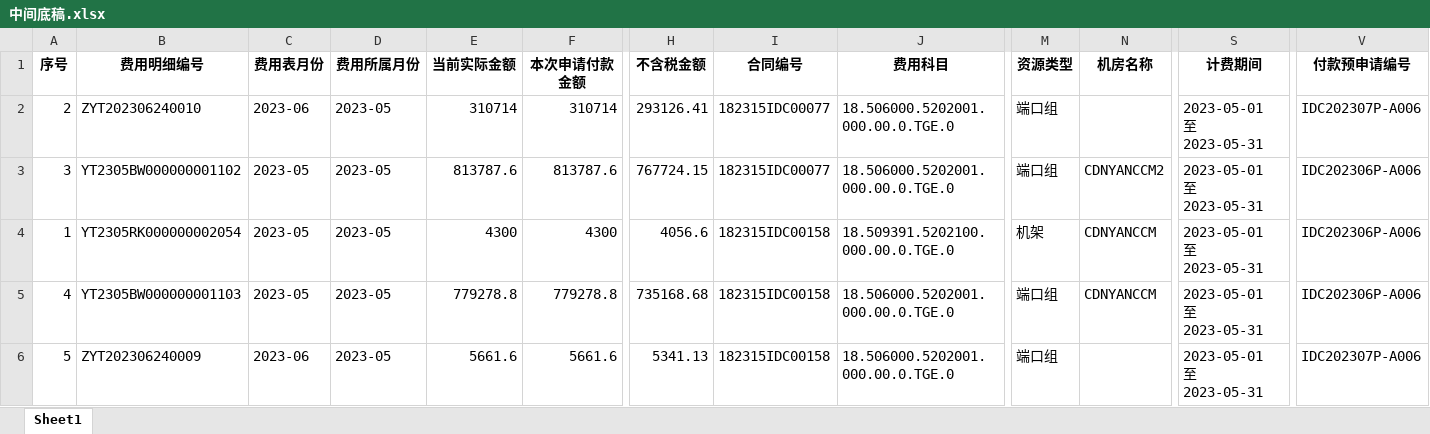
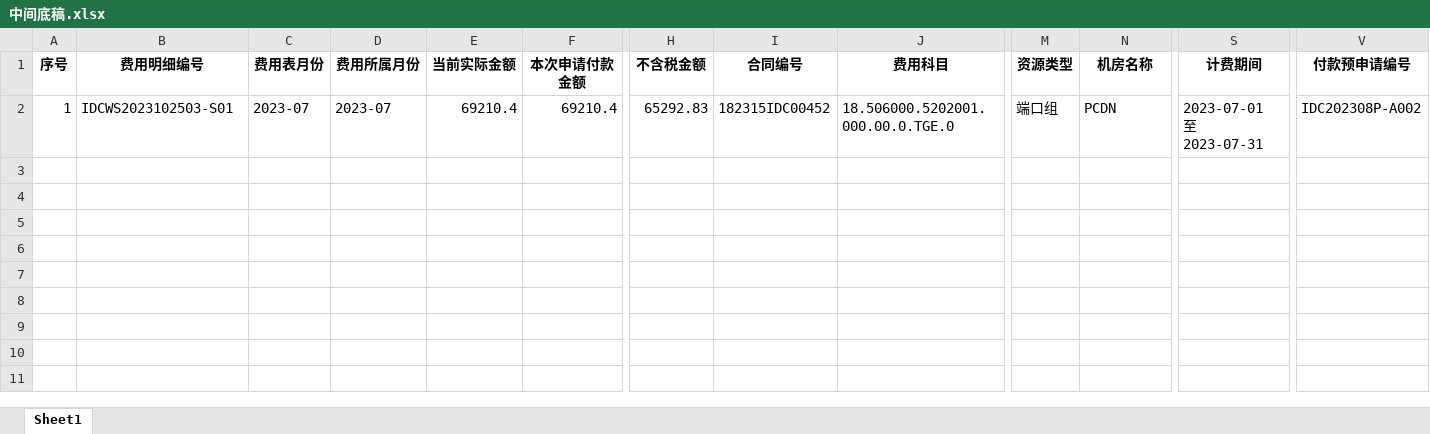
Before and after one commit to LeanZhuang/IDC_toolbox, an Excel workbook: temp/中间底稿.xlsx, sheet Sheet1, drawn as a sheet; only a part is shown, gaps mark what is left out; values as stored, in another font and other column widths than the file's, no borders; removed rows and columns are numbered as before the commit, all else as after; rows hold the shown columns only; the diff covers the shown part only; the diff names each change by its address in the sheet, - before the commit and + after, or states it on an @@ line.

```diff
--- a/temp/中间底稿.xlsx (sheet Sheet1)
+++ b/temp/中间底稿.xlsx (sheet Sheet1)
-row 2: 2 | ZYT202306240010 | 2023-06 | 2023-05 | 310714 | 310714 | 293126.41 | 182315IDC00077 | 18.506000.5202001.000.00.0.TGE.0 | 端口组 |  | 2023-05-01 至 2023-05-31 | IDC202307P-A006
-row 3: 3 | YT2305BW000000001102 | 2023-05 | 2023-05 | 813787.6 | 813787.6 | 767724.15 | 182315IDC00077 | 18.506000.5202001.000.00.0.TGE.0 | 端口组 | CDNYANCCM2 | 2023-05-01 至 2023-05-31 | IDC202306P-A006
-B2 (费用明细编号): YT2305RK000000002054
+B2 (费用明细编号): IDCWS2023102503-S01
-C2 (费用表月份): 2023-05
+C2 (费用表月份): 2023-07
-D2 (费用所属月份): 2023-05
+D2 (费用所属月份): 2023-07
-E2 (当前实际金额): 4300
+E2 (当前实际金额): 69210.4
-F2 (本次申请付款金额): 4300
+F2 (本次申请付款金额): 69210.4
-H2 (不含税金额): 4056.6
+H2 (不含税金额): 65292.83
-I2 (合同编号): 182315IDC00158
+I2 (合同编号): 182315IDC00452
-J2 (费用科目): 18.509391.5202100.000.00.0.TGE.0
+J2 (费用科目): 18.506000.5202001.000.00.0.TGE.0
-M2 (资源类型): 机架
+M2 (资源类型): 端口组
-N2 (机房名称): CDNYANCCM
+N2 (机房名称): PCDN
-S2 (计费期间): 2023-05-01 至 2023-05-31
+S2 (计费期间): 2023-07-01 至 2023-07-31
-V2 (付款预申请编号): IDC202306P-A006
+V2 (付款预申请编号): IDC202308P-A002
-row 5: 4 | YT2305BW000000001103 | 2023-05 | 2023-05 | 779278.8 | 779278.8 | 735168.68 | 182315IDC00158 | 18.506000.5202001.000.00.0.TGE.0 | 端口组 | CDNYANCCM | 2023-05-01 至 2023-05-31 | IDC202306P-A006
-row 6: 5 | ZYT202306240009 | 2023-06 | 2023-05 | 5661.6 | 5661.6 | 5341.13 | 182315IDC00158 | 18.506000.5202001.000.00.0.TGE.0 | 端口组 |  | 2023-05-01 至 2023-05-31 | IDC202307P-A006
```
Also changed, not shown: 5 edited cells elsewhere in this sheet, temp/带宽.xlsx, temp/非带宽.xlsx, 13 other files.
